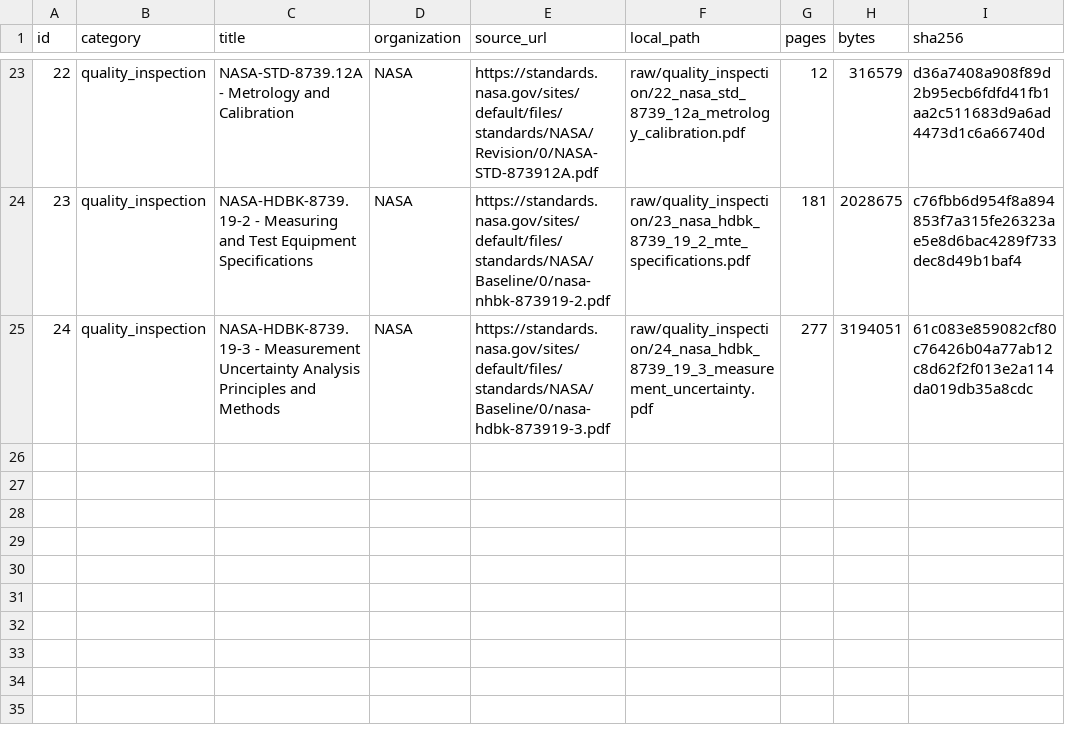
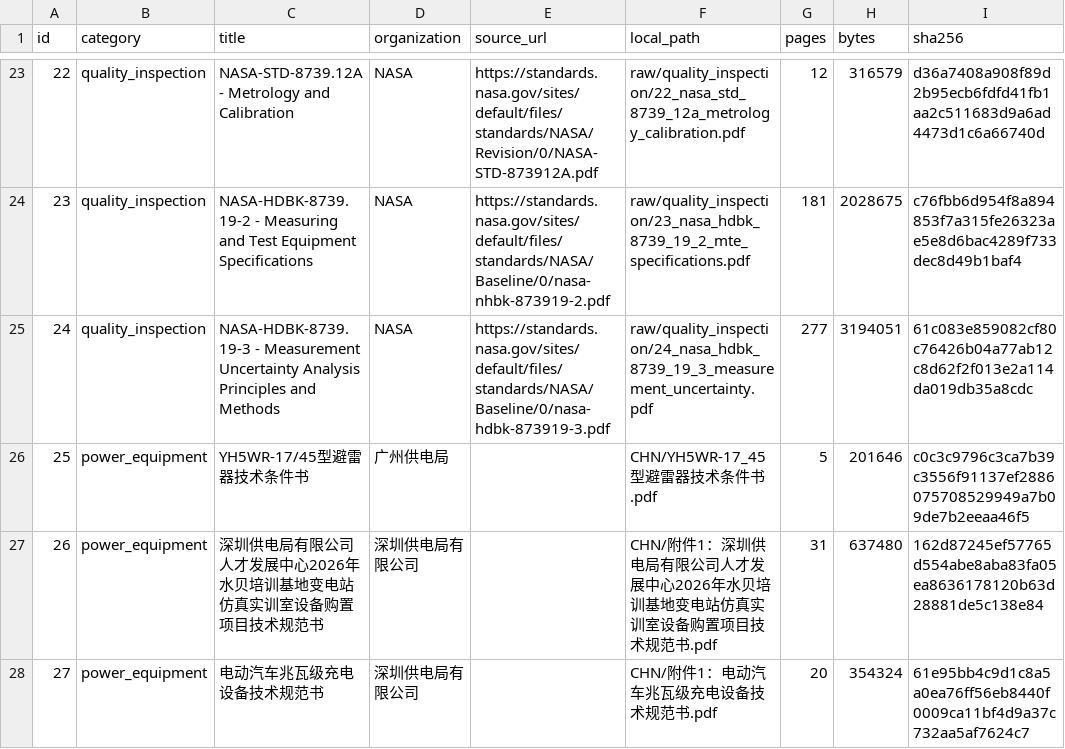
Before and after one commit to s458454/manufacturing-rag, a CSV file: data/engineering_docs/manifest.csv, drawn as a sheet; only a part is shown, gaps mark what is left out; the diff names each change by its address in the sheet, - before the commit and + after, or states it on an @@ line.

```diff
--- a/data/engineering_docs/manifest.csv
+++ b/data/engineering_docs/manifest.csv
+row 26: 25 | power_equipment | YH5WR-17/45型避雷器技术条件书 | 广州供电局 |  | CHN/YH5WR-17_45型避雷器技术条件书.pdf | 5 | 201646 | c0c3c9796c3ca7b39c3556f91137ef2886075708529949a7b09de7b2eeaa46f5
+row 27: 26 | power_equipment | 深圳供电局有限公司人才发展中心2026年水贝培训基地变电站仿真实训室设备购置项目技术规范书 | 深圳供电局有限公司 |  | CHN/附件1：深圳供电局有限公司人才发展中心2026年水贝培训基地变电站仿真实训室设备购置项目技术规范书.pdf | 31 | 637480 | 162d87245ef57765d554abe8aba83fa05ea8636178120b63d28881de5c138e84
+row 28: 27 | power_equipment | 电动汽车兆瓦级充电设备技术规范书 | 深圳供电局有限公司 |  | CHN/附件1：电动汽车兆瓦级充电设备技术规范书.pdf | 20 | 354324 | 61e95bb4c9d1c8a5a0ea76ff56eb8440f0009ca11bf4d9a37c732aa5af7624c7
```
Also changed, not shown: 37 other files.
